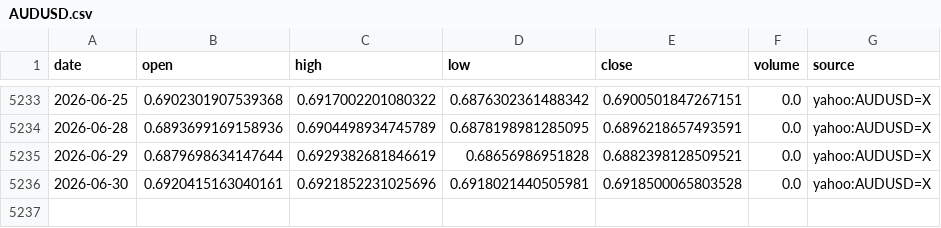
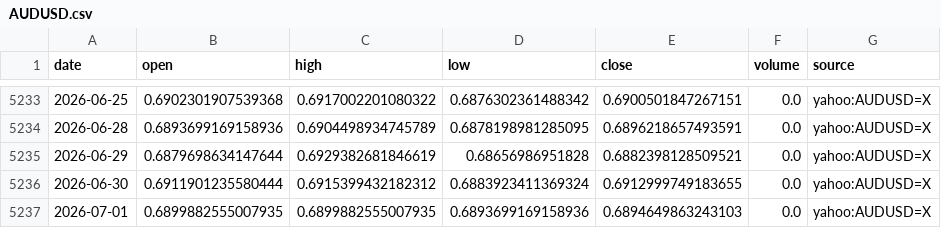
Before and after one commit to nobodylifriend/gold_factor_dashboard, a CSV file: data/fx/AUDUSD.csv, drawn as a sheet; only a part is shown, gaps mark what is left out.

```diff
--- a/data/fx/AUDUSD.csv
+++ b/data/fx/AUDUSD.csv
@@ -5235,2 +5235,3 @@ date,open,high,low,close,volume,source
 2026-06-29,0.6879698634147644,0.6929382681846619,0.68656986951828,0.6882398128509521,0.0,yahoo:AUDUSD=X
-2026-06-30,0.6920415163040161,0.6921852231025696,0.6918021440505981,0.6918500065803528,0.0,yahoo:AUDUSD=X
+2026-06-30,0.6911901235580444,0.6915399432182312,0.6883923411369324,0.6912999749183655,0.0,yahoo:AUDUSD=X
+2026-07-01,0.6899882555007935,0.6899882555007935,0.6893699169158936,0.6894649863243103,0.0,yahoo:AUDUSD=X
```
Also changed, not shown: data/fx/USDCAD.csv, data/fx/USDJPY.csv, 45 other files.
